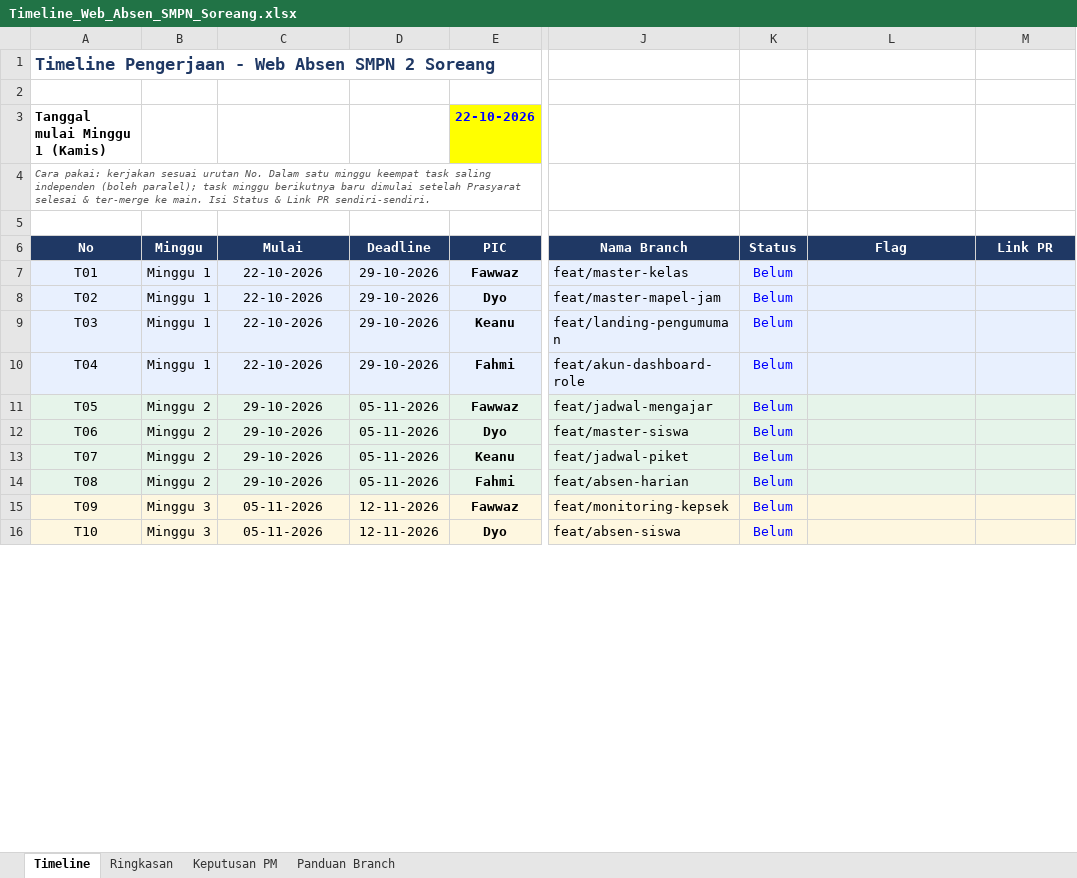
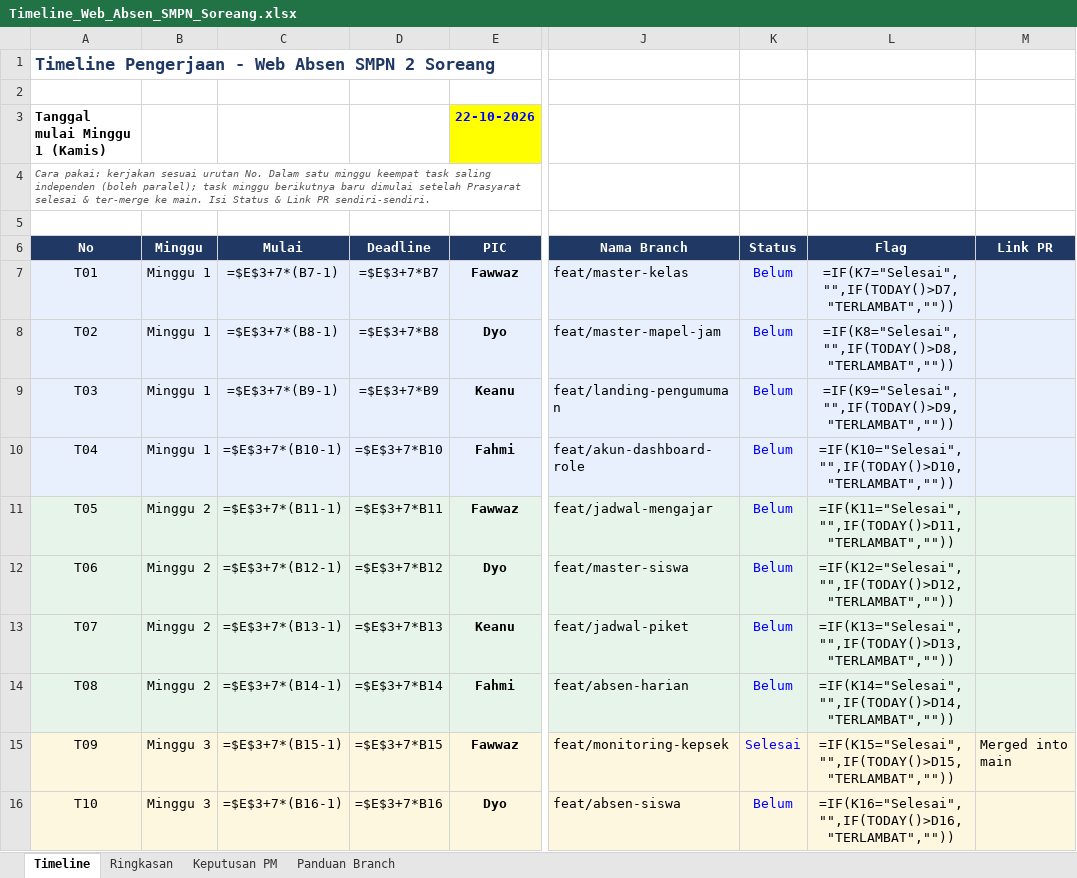
Before and after one commit to Fawwazfara/web-smpn2-soreang, an Excel workbook: Timeline_Web_Absen_SMPN_Soreang.xlsx, sheet Timeline, drawn as a sheet; only a part is shown, gaps mark what is left out; values as stored, in another font and other column widths than the file's, no borders; formulas without a stored value are shown as written; charts and pictures and conditional formats not drawn; the diff covers the shown part only; the diff names each change by its address in the sheet, - before the commit and + after, or states it on an @@ line.

Commit message:
chore(timeline): update status task T09 menjadi Selesai

```diff
--- a/Timeline_Web_Absen_SMPN_Soreang.xlsx (sheet Timeline)
+++ b/Timeline_Web_Absen_SMPN_Soreang.xlsx (sheet Timeline)
-C7 (Mulai): 22-10-2026
+C7 (Mulai): =$E$3+7*(B7-1)
-D7 (Deadline): 29-10-2026
+D7 (Deadline): =$E$3+7*B7
-L7 (Flag): (empty)
+L7 (Flag): =IF(K7="Selesai","",IF(TODAY()>D7,"TERLAMBAT",""))
-C8 (Mulai): 22-10-2026
+C8 (Mulai): =$E$3+7*(B8-1)
-D8 (Deadline): 29-10-2026
+D8 (Deadline): =$E$3+7*B8
-L8 (Flag): (empty)
+L8 (Flag): =IF(K8="Selesai","",IF(TODAY()>D8,"TERLAMBAT",""))
-C9 (Mulai): 22-10-2026
+C9 (Mulai): =$E$3+7*(B9-1)
-D9 (Deadline): 29-10-2026
+D9 (Deadline): =$E$3+7*B9
-L9 (Flag): (empty)
+L9 (Flag): =IF(K9="Selesai","",IF(TODAY()>D9,"TERLAMBAT",""))
-C10 (Mulai): 22-10-2026
+C10 (Mulai): =$E$3+7*(B10-1)
-D10 (Deadline): 29-10-2026
+D10 (Deadline): =$E$3+7*B10
-L10 (Flag): (empty)
+L10 (Flag): =IF(K10="Selesai","",IF(TODAY()>D10,"TERLAMBAT",""))
-C11 (Mulai): 29-10-2026
+C11 (Mulai): =$E$3+7*(B11-1)
-D11 (Deadline): 05-11-2026
+D11 (Deadline): =$E$3+7*B11
-L11 (Flag): (empty)
+L11 (Flag): =IF(K11="Selesai","",IF(TODAY()>D11,"TERLAMBAT",""))
-C12 (Mulai): 29-10-2026
+C12 (Mulai): =$E$3+7*(B12-1)
-D12 (Deadline): 05-11-2026
+D12 (Deadline): =$E$3+7*B12
-L12 (Flag): (empty)
+L12 (Flag): =IF(K12="Selesai","",IF(TODAY()>D12,"TERLAMBAT",""))
-C13 (Mulai): 29-10-2026
+C13 (Mulai): =$E$3+7*(B13-1)
-D13 (Deadline): 05-11-2026
+D13 (Deadline): =$E$3+7*B13
-L13 (Flag): (empty)
+L13 (Flag): =IF(K13="Selesai","",IF(TODAY()>D13,"TERLAMBAT",""))
-C14 (Mulai): 29-10-2026
+C14 (Mulai): =$E$3+7*(B14-1)
-D14 (Deadline): 05-11-2026
+D14 (Deadline): =$E$3+7*B14
-L14 (Flag): (empty)
+L14 (Flag): =IF(K14="Selesai","",IF(TODAY()>D14,"TERLAMBAT",""))
-C15 (Mulai): 05-11-2026
+C15 (Mulai): =$E$3+7*(B15-1)
-D15 (Deadline): 12-11-2026
+D15 (Deadline): =$E$3+7*B15
-K15 (Status): Belum
+K15 (Status): Selesai
-L15 (Flag): (empty)
+L15 (Flag): =IF(K15="Selesai","",IF(TODAY()>D15,"TERLAMBAT",""))
-M15 (Link PR): (empty)
+M15 (Link PR): Merged into main
-C16 (Mulai): 05-11-2026
+C16 (Mulai): =$E$3+7*(B16-1)
-D16 (Deadline): 12-11-2026
+D16 (Deadline): =$E$3+7*B16
-L16 (Flag): (empty)
+L16 (Flag): =IF(K16="Selesai","",IF(TODAY()>D16,"TERLAMBAT",""))
```
Also changed, not shown: 18 edited cells elsewhere in this sheet, sheet Ringkasan, charts or pictures.
